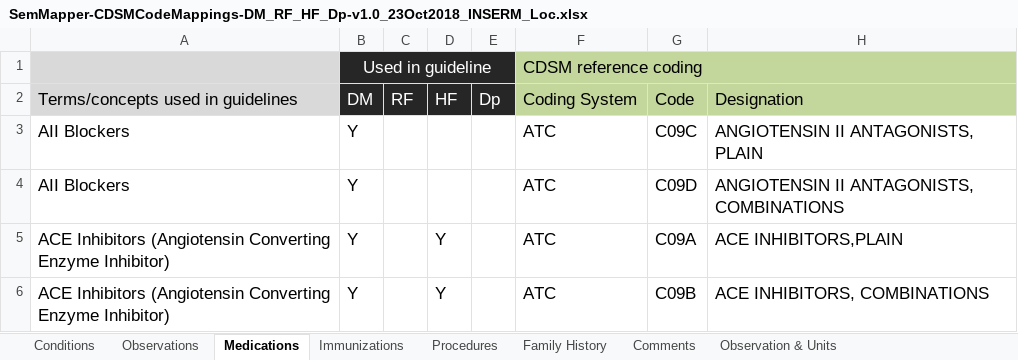
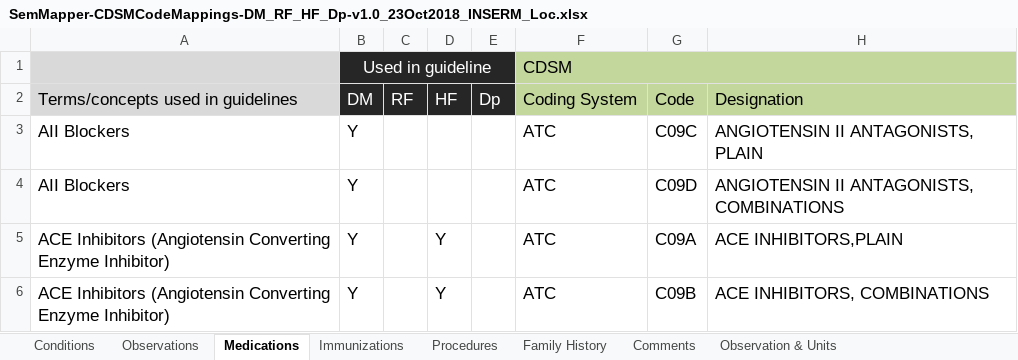
Before and after one commit to C3-Cloud-eu/c3cloud-semanticmapper-client, an Excel workbook: data/data_2018_10_25/SemMapper-CDSMCodeMappings-DM_RF_HF_Dp-v1.0_23Oct2018_INSERM_Loc.xlsx, sheet Medications, drawn as a sheet; only a part is shown; values as stored, in another font and other column widths than the file's, no borders; the diff names each change by its address in the sheet, - before the commit and + after, or states it on an @@ line.

```diff
--- a/data/data_2018_10_25/SemMapper-CDSMCodeMappings-DM_RF_HF_Dp-v1.0_23Oct2018_INSERM_Loc.xlsx (sheet Medications)
+++ b/data/data_2018_10_25/SemMapper-CDSMCodeMappings-DM_RF_HF_Dp-v1.0_23Oct2018_INSERM_Loc.xlsx (sheet Medications)
-F1: CDSM reference coding
+F1: CDSM
```
Also changed, not shown: sheet Conditions, sheet Procedures, sheet Observations, sheet Immunizations, sheet Family History, 3 other files.
